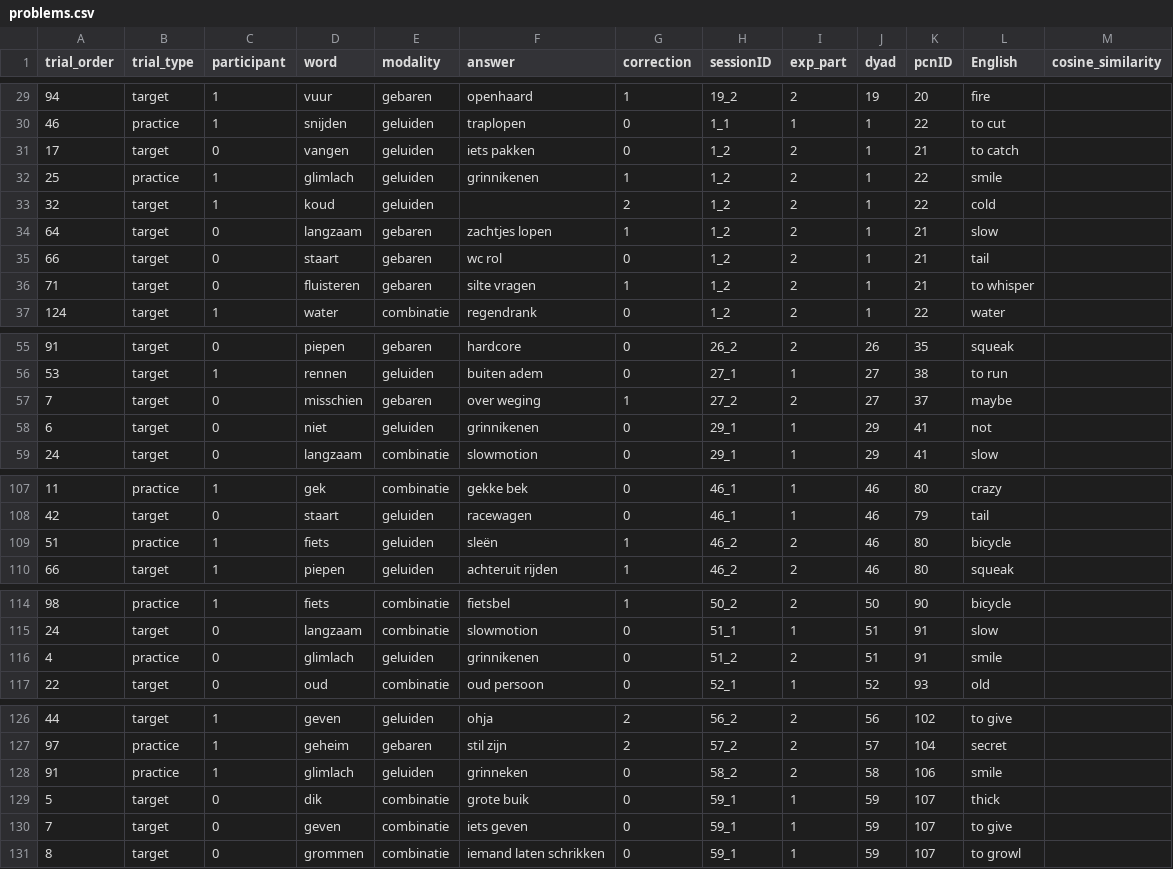
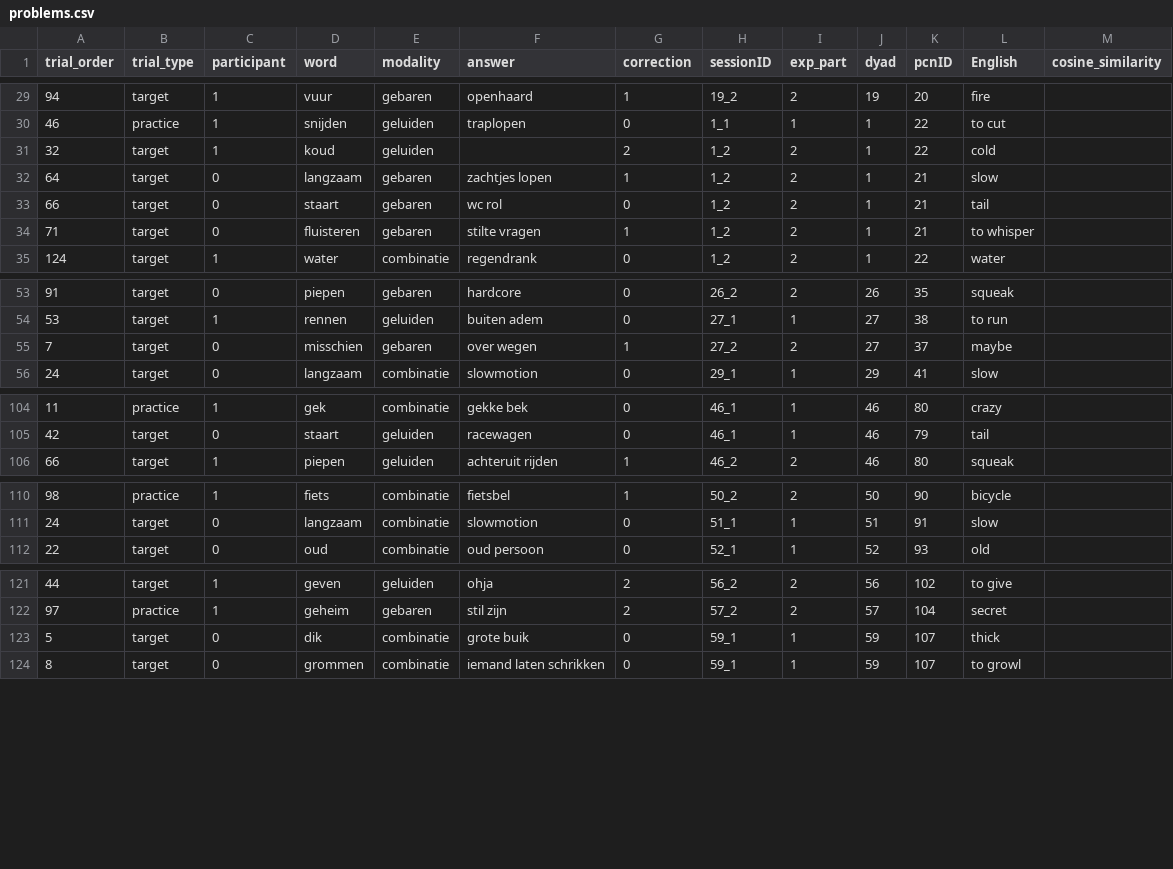
Before and after one commit to sarkadava/FLESH_Expressibility_vs_guessability, a CSV file: dataset/problems.csv, drawn as a sheet; only a part is shown, gaps mark what is left out; the diff covers the shown part only.

```diff
--- a/dataset/problems.csv
+++ b/dataset/problems.csv
@@ -30,4 +30,2 @@ trial_order,trial_type,participant,word,modality,answer,correction,sessionID,exp
 46,practice,1,snijden,geluiden,traplopen,0,1_1,1,1,22,to cut,
-17,target,0,vangen,geluiden,iets pakken,0,1_2,2,1,21,to catch,
-25,practice,1,glimlach,geluiden,grinnikenen,1,1_2,2,1,22,smile,
 32,target,1,koud,geluiden,,2,1_2,2,1,22,cold,
@@ -35,3 +33,3 @@ trial_order,trial_type,participant,word,modality,answer,correction,sessionID,exp
 66,target,0,staart,gebaren,wc rol,0,1_2,2,1,21,tail,
-71,target,0,fluisteren,gebaren,silte vragen,1,1_2,2,1,21,to whisper,
+71,target,0,fluisteren,gebaren,stilte vragen,1,1_2,2,1,21,to whisper,
 124,target,1,water,combinatie,regendrank,0,1_2,2,1,22,water,
@@ -56,4 +54,3 @@ trial_order,trial_type,participant,word,modality,answer,correction,sessionID,exp
 53,target,1,rennen,geluiden,buiten adem,0,27_1,1,27,38,to run,
-7,target,0,misschien,gebaren,over weging,1,27_2,2,27,37,maybe,
-6,target,0,niet,geluiden,grinnikenen,0,29_1,1,29,41,not,
+7,target,0,misschien,gebaren,over wegen,1,27_2,2,27,37,maybe,
 24,target,0,langzaam,combinatie,slowmotion,0,29_1,1,29,41,slow,
@@ -108,3 +105,2 @@ trial_order,trial_type,participant,word,modality,answer,correction,sessionID,exp
 42,target,0,staart,geluiden,racewagen,0,46_1,1,46,79,tail,
-51,practice,1,fiets,geluiden,sleën,1,46_2,2,46,80,bicycle,
 66,target,1,piepen,geluiden,achteruit rijden,1,46_2,2,46,80,squeak,
@@ -115,3 +111,2 @@ trial_order,trial_type,participant,word,modality,answer,correction,sessionID,exp
 24,target,0,langzaam,combinatie,slowmotion,0,51_1,1,51,91,slow,
-4,practice,0,glimlach,geluiden,grinnikenen,0,51_2,2,51,91,smile,
 22,target,0,oud,combinatie,oud persoon,0,52_1,1,52,93,old,
@@ -127,5 +122,3 @@ trial_order,trial_type,participant,word,modality,answer,correction,sessionID,exp
 97,practice,1,geheim,gebaren,stil zijn,2,57_2,2,57,104,secret,
-91,practice,1,glimlach,geluiden,grinneken,0,58_2,2,58,106,smile,
 5,target,0,dik,combinatie,grote buik,0,59_1,1,59,107,thick,
-7,target,0,geven,combinatie,iets geven,0,59_1,1,59,107,to give,
 8,target,0,grommen,combinatie,iemand laten schrikken,0,59_1,1,59,107,to growl,
```
Also changed, not shown: 1 removed row and 1 edited cell elsewhere in this file, dataset/df_similarity_only.csv, dataset/similarity_df_final.csv, 2 other files.
